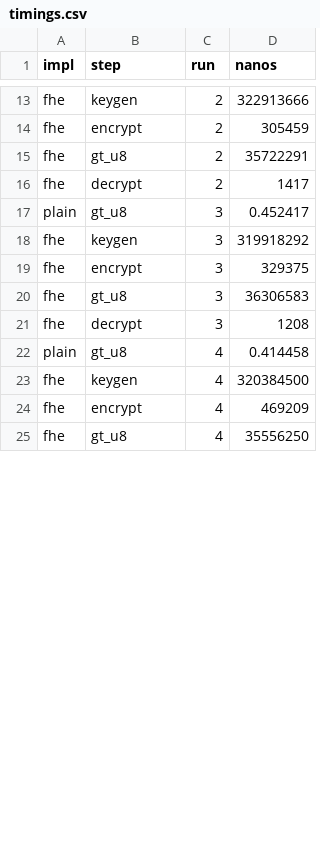
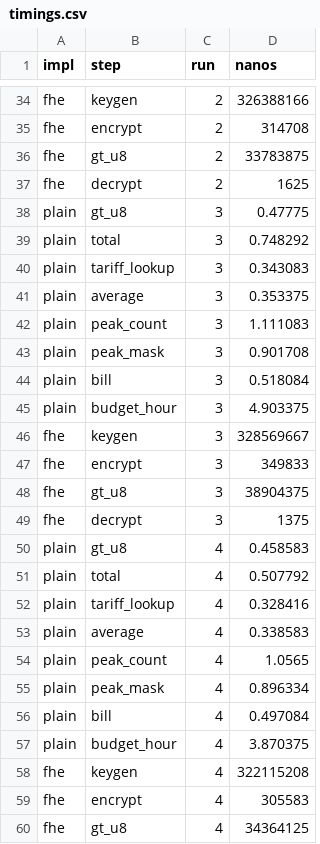
Before and after one commit to MrDaves24/gohack26-fhe, a CSV file: bench/results/timings.csv, drawn as a sheet; only a part is shown, gaps mark what is left out; addresses are those after the commit; the diff covers the shown part only; the diff names each change by its address in the sheet, - before the commit and + after, or states it on an @@ line.

Commit message:
bench: FHE smart meter scenario, all steps, checked equal to plain; upload/download sizes

```diff
--- a/bench/results/timings.csv
+++ b/bench/results/timings.csv
-D34 (nanos): 322913666
+D34 (nanos): 326388166
-D35 (nanos): 305459
+D35 (nanos): 314708
-D36 (nanos): 35722291
+D36 (nanos): 33783875
-D37 (nanos): 1417
+D37 (nanos): 1625
-D38 (nanos): 0.452417
+D38 (nanos): 0.47775
+row 39: plain | total | 3 | 0.748292
+row 40: plain | tariff_lookup | 3 | 0.343083
+row 41: plain | average | 3 | 0.353375
+row 42: plain | peak_count | 3 | 1.111083
+row 43: plain | peak_mask | 3 | 0.901708
+row 44: plain | bill | 3 | 0.518084
+row 45: plain | budget_hour | 3 | 4.903375
-D46 (nanos): 319918292
+D46 (nanos): 328569667
-D47 (nanos): 329375
+D47 (nanos): 349833
-D48 (nanos): 36306583
+D48 (nanos): 38904375
-D49 (nanos): 1208
+D49 (nanos): 1375
-D50 (nanos): 0.414458
+D50 (nanos): 0.458583
+row 51: plain | total | 4 | 0.507792
+row 52: plain | tariff_lookup | 4 | 0.328416
+row 53: plain | average | 4 | 0.338583
+row 54: plain | peak_count | 4 | 1.0565
+row 55: plain | peak_mask | 4 | 0.896334
+row 56: plain | bill | 4 | 0.497084
+row 57: plain | budget_hour | 4 | 3.870375
-D58 (nanos): 320384500
+D58 (nanos): 322115208
-D59 (nanos): 469209
+D59 (nanos): 305583
-D60 (nanos): 35556250
+D60 (nanos): 34364125
```
Also changed, not shown: 21 added rows and 12 edited cells elsewhere in this file, 3 other files.
